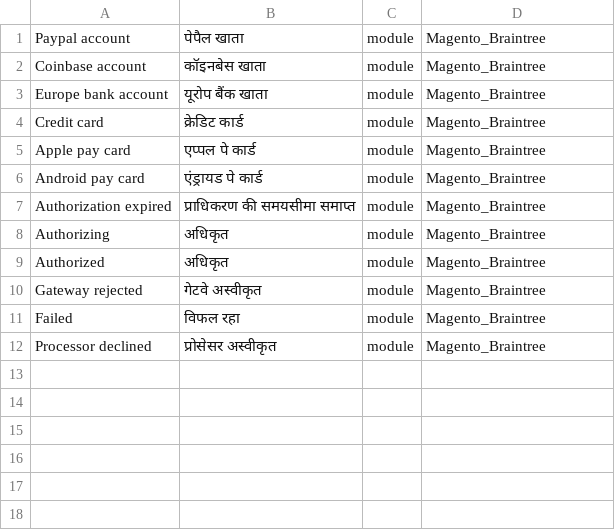
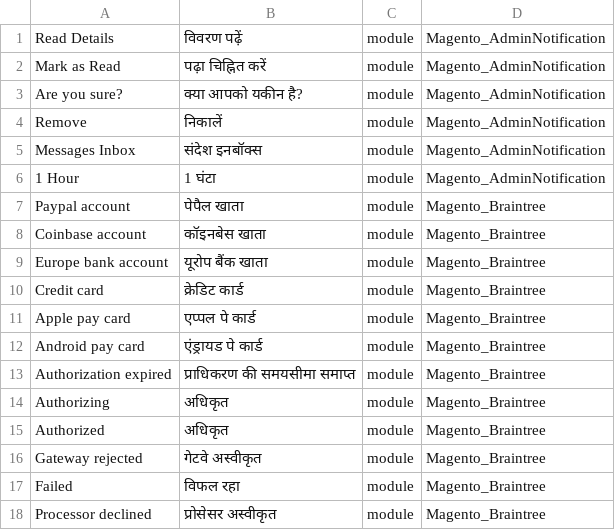
Before and after one commit to Magento2Translations/language_hi_in, a CSV file: hi_IN.csv, drawn as a sheet.

```diff
--- a/hi_IN.csv
+++ b/hi_IN.csv
@@ -1 +1,7 @@
+"Read Details","विवरण पढ़ें",module,Magento_AdminNotification
+"Mark as Read","पढ़ा चिह्नित करें",module,Magento_AdminNotification
+"Are you sure?","क्या आपको यकीन है?",module,Magento_AdminNotification
+Remove,निकालें,module,Magento_AdminNotification
+"Messages Inbox","संदेश इनबॉक्स",module,Magento_AdminNotification
+"1 Hour","1 घंटा",module,Magento_AdminNotification
 "Paypal account","पेपैल खाता",module,Magento_Braintree
```
Also changed, not shown: 1 other file.
